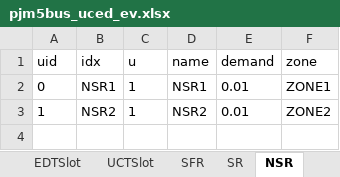
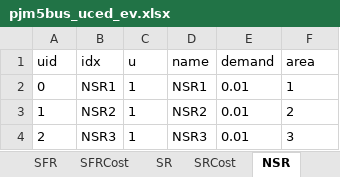
Before and after one commit to CURENT/ams, an Excel workbook: ams/cases/5bus/pjm5bus_uced_ev.xlsx, sheet NSR, drawn as a sheet; values as stored, in another font and other column widths than the file's, no borders; the diff names each change by its address in the sheet, - before the commit and + after, or states it on an @@ line.

Commit message:
Fix UC for swithcing from zone to area

```diff
--- a/ams/cases/5bus/pjm5bus_uced_ev.xlsx (sheet NSR)
+++ b/ams/cases/5bus/pjm5bus_uced_ev.xlsx (sheet NSR)
-F1: zone
+F1: area
-F2 (area): ZONE1
+F2 (area): 1
-F3 (area): ZONE2
+F3 (area): 2
+row 4: 2 | NSR3 | 1 | NSR3 | 0.01 | 3
```
Also changed, not shown: sheet EDTSlot, sheet UCTSlot, sheet PV, sheet GCost, sheet Line, sheet SFR, 9 more sheets, other sheet tabs, ams/cases/5bus/pjm5bus_demo.xlsx, 8 other files.
